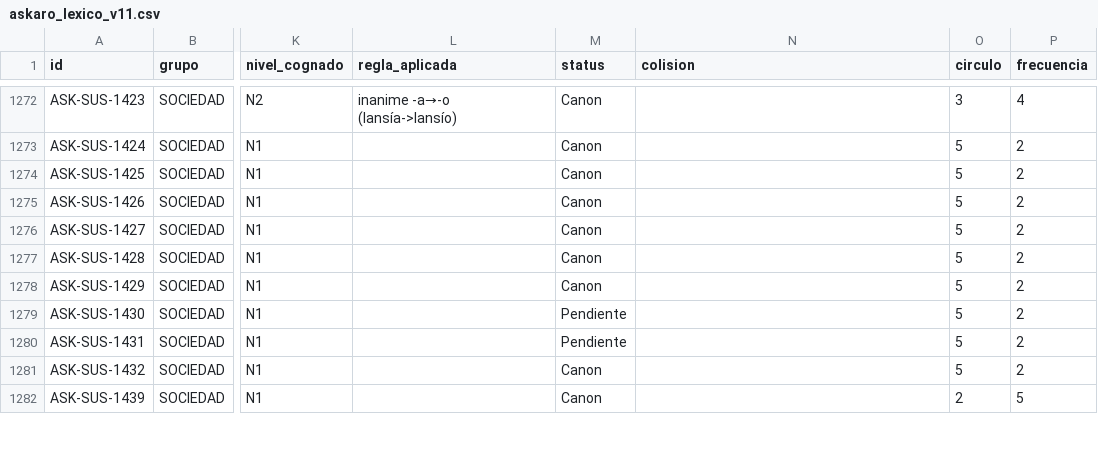
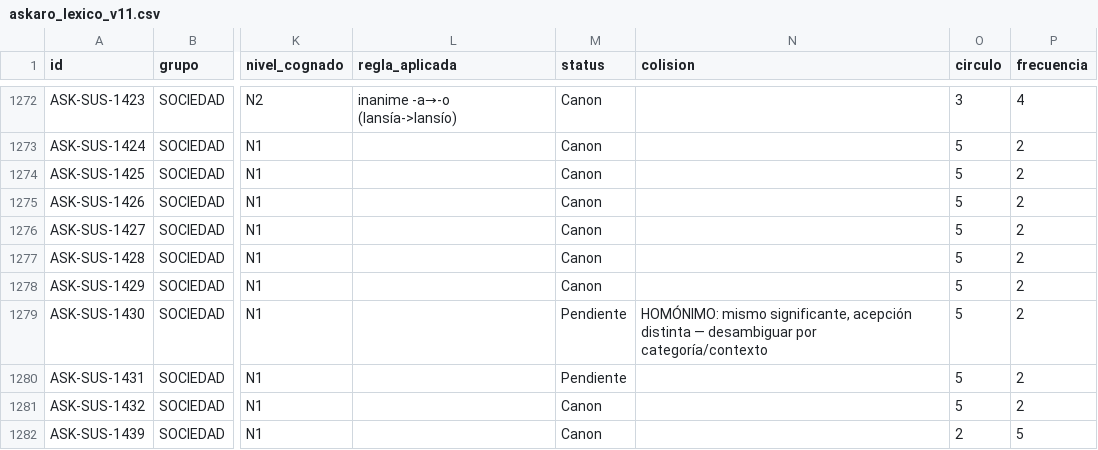
Before and after one commit to neogeneris/askaro, a CSV file: askaro_lexico_v11.csv, drawn as a sheet; only a part is shown, gaps mark what is left out; the diff covers the shown part only; the diff names each change by its address in the sheet, - before the commit and + after, or states it on an @@ line.

```diff
--- a/askaro_lexico_v11.csv
+++ b/askaro_lexico_v11.csv
-N1279 (colision): (empty)
+N1279 (colision): HOMÓNIMO: mismo significante, acepción distinta — desambiguar por categoría/contexto
```
Also changed, not shown: 1 added row and 87 edited cells elsewhere in this file, 1 other file.
